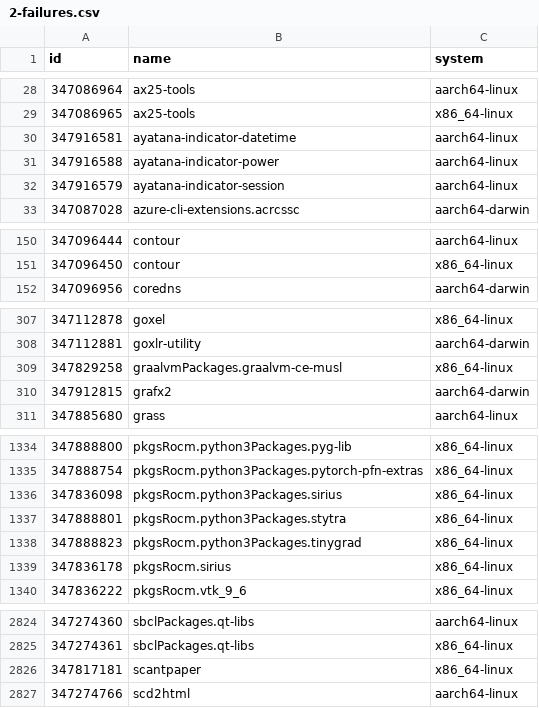
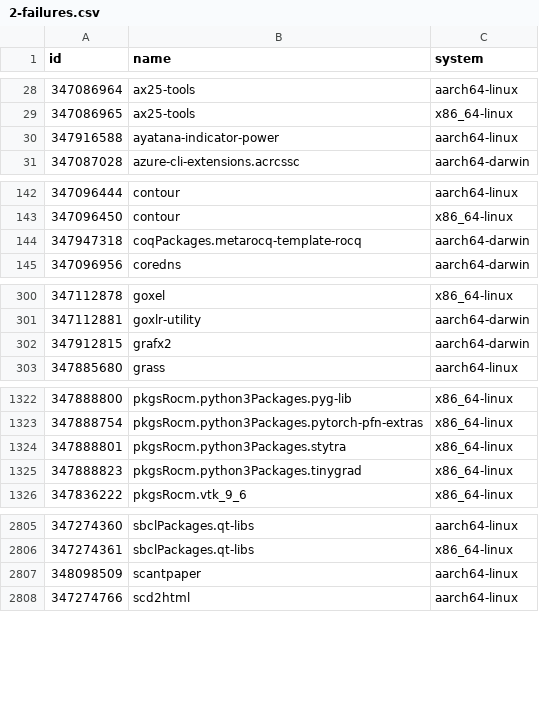
Before and after one commit to iedame/nixpkgs-failure-notify, a CSV file: results/trunk/2-failures.csv, drawn as a sheet; only a part is shown, gaps mark what is left out; removed rows and columns are numbered as before the commit, all else as after; the diff covers the shown part only; the diff names each change by its address in the sheet, - before the commit and + after, or states it on an @@ line.

```diff
--- a/results/trunk/2-failures.csv
+++ b/results/trunk/2-failures.csv
-row 30: 347916581 | ayatana-indicator-datetime | aarch64-linux
-row 32: 347916579 | ayatana-indicator-session | aarch64-linux
+row 144: 347947318 | coqPackages.metarocq-template-rocq | aarch64-darwin
-row 309: 347829258 | graalvmPackages.graalvm-ce-musl | x86_64-linux
-row 1336: 347836098 | pkgsRocm.python3Packages.sirius | x86_64-linux
-row 1339: 347836178 | pkgsRocm.sirius | x86_64-linux
-row 2826: 347817181 | scantpaper | x86_64-linux
+row 2807: 348098509 | scantpaper | aarch64-linux
```
Also changed, not shown: 4 added rows, 20 removed rows and 6 edited cells elsewhere in this file, results/trunk/3-failures-aarch64-darwin.csv, results/trunk/3-failures-aarch64-linux.csv, 5 other files.
